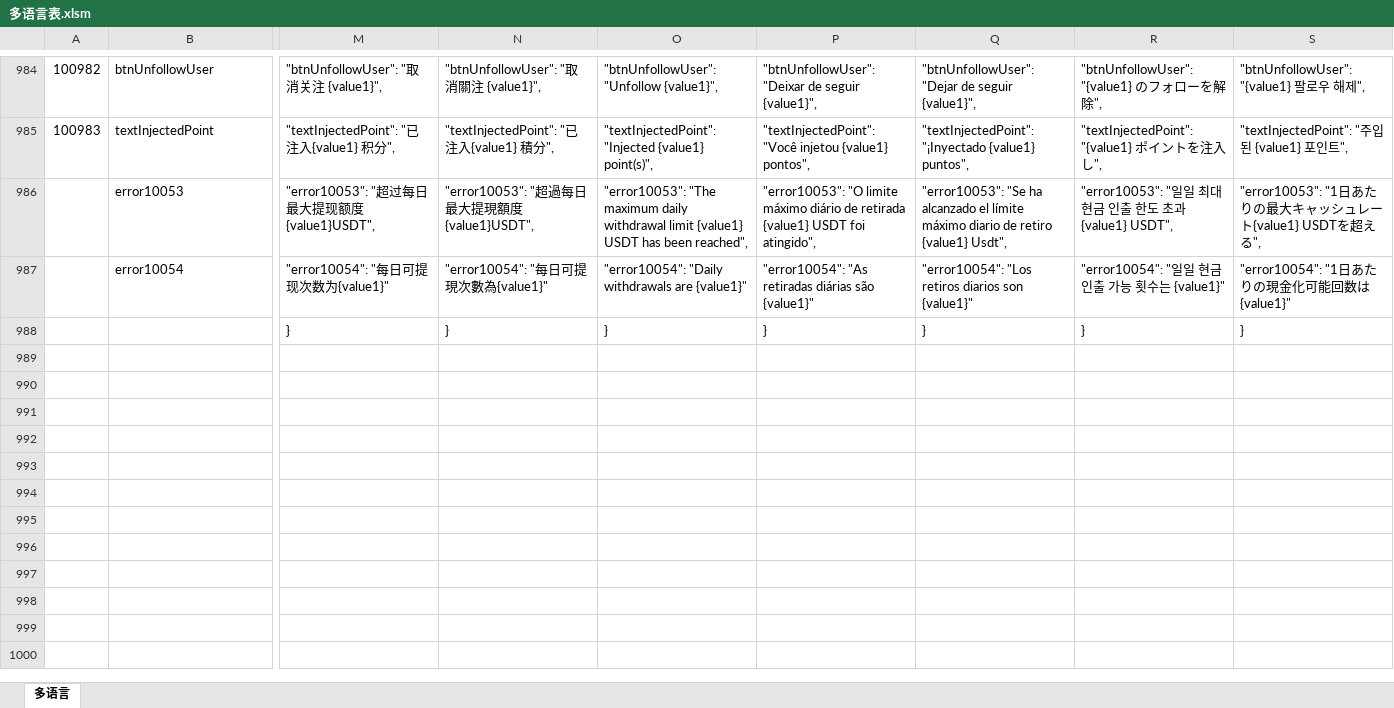
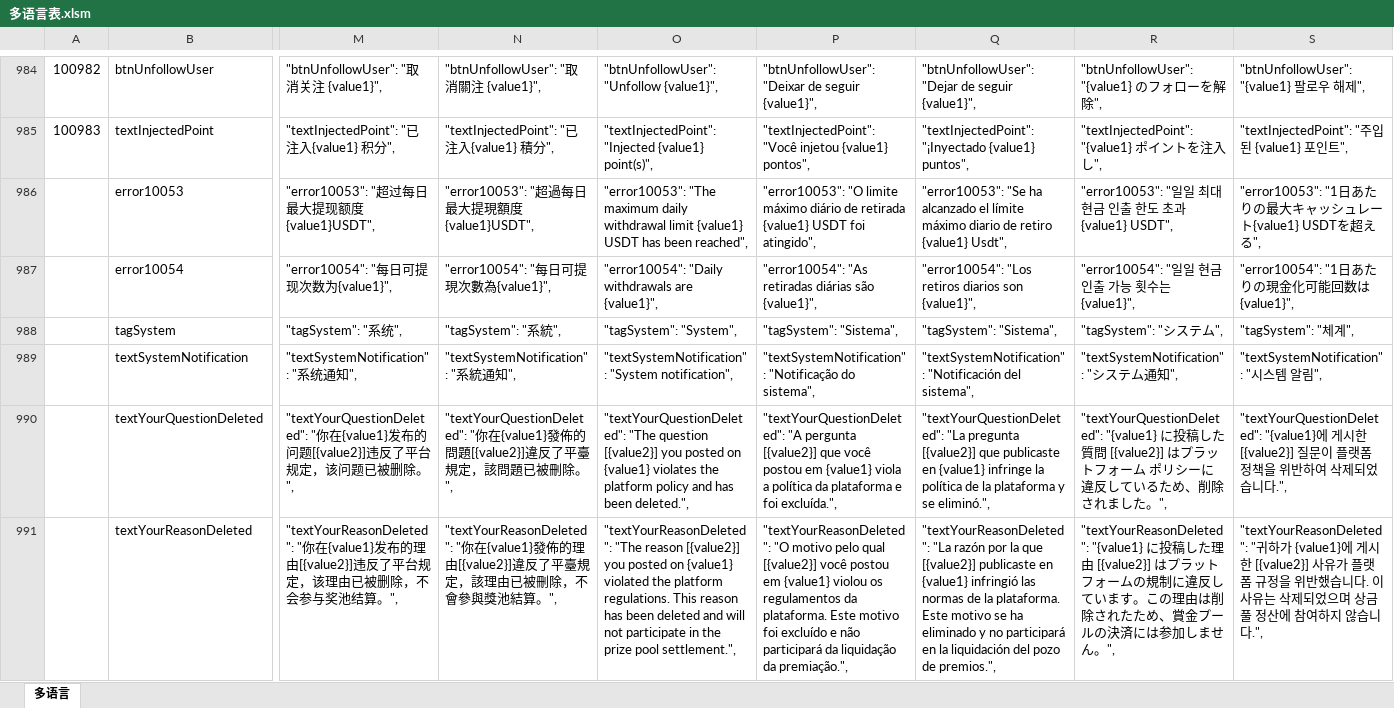
Before and after one commit to liujianyu57/socrates-lang, an Excel workbook: 多语言表.xlsm, sheet 多语言, drawn as a sheet; only a part is shown, gaps mark what is left out; the shorter side is filled out with more unchanged rows; values as stored, in another font and other column widths than the file's, no borders; charts and pictures and conditional formats not drawn; rows hold the shown columns only; the diff covers the shown part only; the diff names each change by its address in the sheet, - before the commit and + after, or states it on an @@ line.

```diff
--- a/多语言表.xlsm (sheet 多语言)
+++ b/多语言表.xlsm (sheet 多语言)
-M987: "error10054": "每日可提现次数为{value1}"
+M987: "error10054": "每日可提现次数为{value1}",
-N987: "error10054": "每日可提現次數為{value1}"
+N987: "error10054": "每日可提現次數為{value1}",
-O987: …withdrawals are {value1}"
+O987: …withdrawals are {value1}",
-P987: …diárias são {value1}"
+P987: …diárias são {value1}",
-Q987: …diarios son {value1}"
+Q987: …diarios son {value1}",
-R987: "error10054": "일일 현금 인출 가능 횟수는 {value1}"
+R987: "error10054": "일일 현금 인출 가능 횟수는 {value1}",
-S987: "error10054": "1日あたりの現金化可能回数は {value1}"
+S987: "error10054": "1日あたりの現金化可能回数は {value1}",
+row 988:  | tagSystem | "tagSystem": "系统", | "tagSystem": "系統", | "tagSystem": "System", | "tagSystem": "Sistema", | "tagSystem": "Sistema", | "tagSystem": "システム", | "tagSystem": "체계",
+row 989:  | textSystemNotification | "textSystemNotification": "系统通知", | "textSystemNotification": "系統通知", | "textSystemNotification": "System notification", | "textSystemNotification": "Notificação do sistema", | "textSystemNotification": "Notificación del sistema", | "textSystemNotification": "システム通知", | "textSystemNotification": "시스템 알림",
+row 990:  | textYourQuestionDeleted | "textYourQuestionDeleted": "你在{value1}发布的问题[{value2}]违反了平台规定，该问题已被删除。", | "textYourQuestionDeleted": "你在{value1}發佈的問題[{value2}]違反了平臺規定，該問題已被刪除。", | "textYourQuestionDeleted": "The question [{value2}] you posted on {value1} violates the platform policy and has been deleted.", | "textYourQuestionDeleted": "A pergunta [{value2}] que você postou em {value1} viola a política da plataforma e foi excluída.", | "textYourQuestionDeleted": "La pregunta [{value2}] que publicaste en {value1} infringe la política de la plataforma y se eliminó.", | "textYourQuestionDeleted": "{value1} に投稿した質問 [{value2}] はプラットフォーム ポリシーに違反しているため、削除されました。", | "textYourQuestionDeleted": "{value1}에 게시한 [{value2}] 질문이 플랫폼 정책을 위반하여 삭제되었습니다.",
+row 991:  | textYourReasonDeleted | "textYourReasonDeleted": "你在{value1}发布的理由[{value2}]违反了平台规定，该理由已被删除，不会参与奖池结算。", | "textYourReasonDeleted": "你在{value1}發佈的理由[{value2}]違反了平臺規定，該理由已被刪除，不會參與獎池結算。", | "textYourReasonDeleted": "The reason [{value2}] you posted on {value1} violated the platform regulations. This reason has been deleted and will not participate in the prize pool settlement.", | "textYourReasonDeleted": "O motivo pelo qual [{value2}] você postou em {value1} violou os regulamentos da plataforma. Este motivo foi excluído e não participará da liquidação da premiação.", | "textYourReasonDeleted": "La razón por la que [{value2}] publicaste en {value1} infringió las normas de la plataforma. Este motivo se ha eliminado y no participará en la liquidación del pozo de premios.", | "textYourReasonDeleted": "{value1} に投稿した理由 [{value2}] はプラットフォームの規制に違反しています。この理由は削除されたため、賞金プールの決済には参加しません。", | "textYourReasonDeleted": "귀하가 {value1}에 게시한 [{value2}] 사유가 플랫폼 규정을 위반했습니다. 이 사유는 삭제되었으며 상금 풀 정산에 참여하지 않습니다.",
```
Also changed, not shown: 5 added rows and 2 edited cells elsewhere in this sheet, 9 other files.
